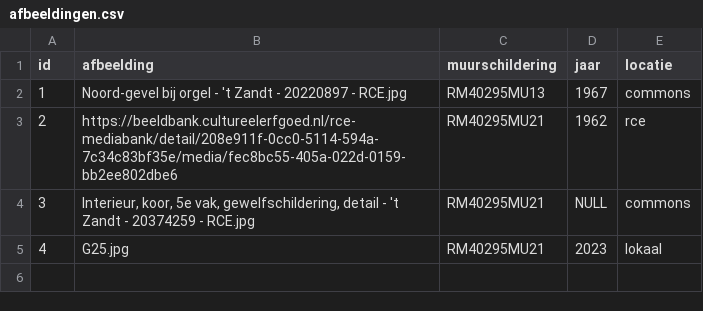
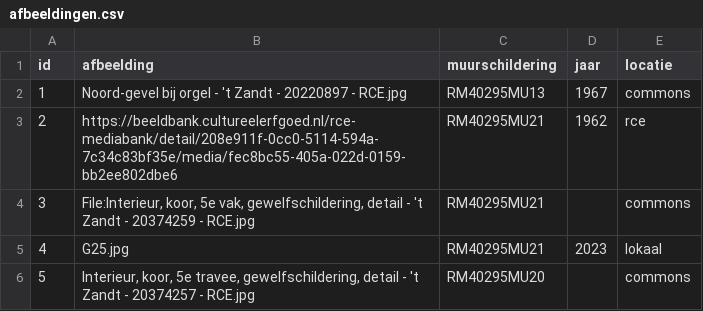
Before and after one commit to mmmenno/muurschilderingen, a CSV file: data/afbeeldingen.csv, drawn as a sheet.

Commit message:
documentation afbeeldingen

```diff
--- a/data/afbeeldingen.csv
+++ b/data/afbeeldingen.csv
@@ -3,3 +3,4 @@
 "2","https://beeldbank.cultureelerfgoed.nl/rce-mediabank/detail/208e911f-0cc0-5114-594a-7c34c83bf35e/media/fec8bc55-405a-022d-0159-bb2ee802dbe6","RM40295MU21","1962","rce"
-"3","Interieur, koor, 5e vak, gewelfschildering, detail - 't Zandt - 20374259 - RCE.jpg","RM40295MU21",NULL,"commons"
+"3","File:Interieur, koor, 5e vak, gewelfschildering, detail - 't Zandt - 20374259 - RCE.jpg","RM40295MU21",,"commons"
 "4","G25.jpg","RM40295MU21","2023","lokaal"
+"5","Interieur, koor, 5e travee, gewelfschildering, detail - 't Zandt - 20374257 - RCE.jpg","RM40295MU20",,"commons"
```
Also changed, not shown: 1 other file.
